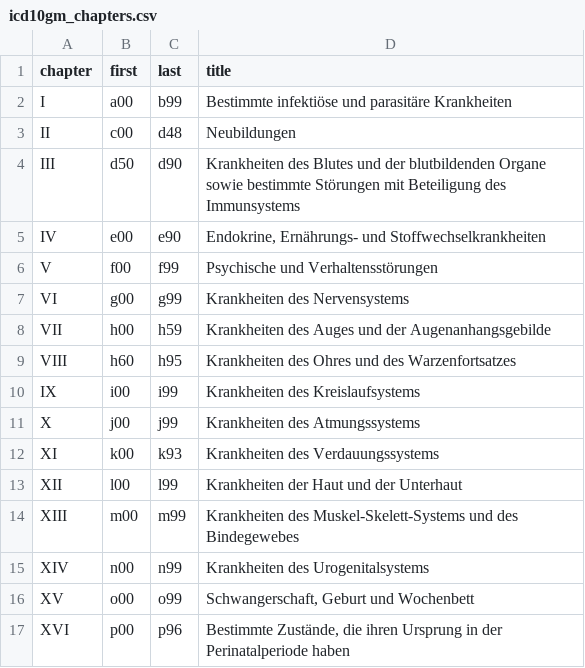
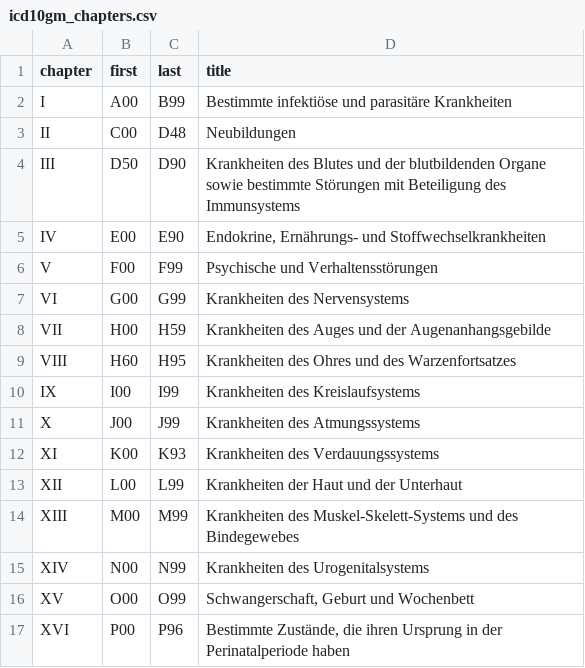
Before and after one commit to armin-schulz/bachelor-implementation, a CSV file: src/main/resources/icd10gm_chapters.csv, drawn as a sheet; only a part is shown; the diff covers the shown part only.

```diff
--- a/src/main/resources/icd10gm_chapters.csv
+++ b/src/main/resources/icd10gm_chapters.csv
@@ -1,17 +1,17 @@
 chapter	first	last	title
-I	a00	b99	Bestimmte infektiöse und parasitäre Krankheiten
-II	c00	d48	Neubildungen
-III	d50	d90	Krankheiten des Blutes und der blutbildenden Organe sowie bestimmte Störungen mit Beteiligung des Immunsystems
-IV	e00	e90	Endokrine, Ernährungs- und Stoffwechselkrankheiten
-V	f00	f99	Psychische und Verhaltensstörungen
-VI	g00	g99	Krankheiten des Nervensystems
-VII	h00	h59	Krankheiten des Auges und der Augenanhangsgebilde
-VIII	h60	h95	Krankheiten des Ohres und des Warzenfortsatzes
-IX	i00	i99	Krankheiten des Kreislaufsystems
-X	j00	j99	Krankheiten des Atmungssystems
-XI	k00	k93	Krankheiten des Verdauungssystems
-XII	l00	l99	Krankheiten der Haut und der Unterhaut
-XIII	m00	m99	Krankheiten des Muskel-Skelett-Systems und des Bindegewebes
-XIV	n00	n99	Krankheiten des Urogenitalsystems
-XV	o00	o99	Schwangerschaft, Geburt und Wochenbett
-XVI	p00	p96	Bestimmte Zustände, die ihren Ursprung in der Perinatalperiode haben
+I	A00	B99	Bestimmte infektiöse und parasitäre Krankheiten
+II	C00	D48	Neubildungen
+III	D50	D90	Krankheiten des Blutes und der blutbildenden Organe sowie bestimmte Störungen mit Beteiligung des Immunsystems
+IV	E00	E90	Endokrine, Ernährungs- und Stoffwechselkrankheiten
+V	F00	F99	Psychische und Verhaltensstörungen
+VI	G00	G99	Krankheiten des Nervensystems
+VII	H00	H59	Krankheiten des Auges und der Augenanhangsgebilde
+VIII	H60	H95	Krankheiten des Ohres und des Warzenfortsatzes
+IX	I00	I99	Krankheiten des Kreislaufsystems
+X	J00	J99	Krankheiten des Atmungssystems
+XI	K00	K93	Krankheiten des Verdauungssystems
+XII	L00	L99	Krankheiten der Haut und der Unterhaut
+XIII	M00	M99	Krankheiten des Muskel-Skelett-Systems und des Bindegewebes
+XIV	N00	N99	Krankheiten des Urogenitalsystems
+XV	O00	O99	Schwangerschaft, Geburt und Wochenbett
+XVI	P00	P96	Bestimmte Zustände, die ihren Ursprung in der Perinatalperiode haben
```
Also changed, not shown: 12 edited cells elsewhere in this file, 6 other files.
